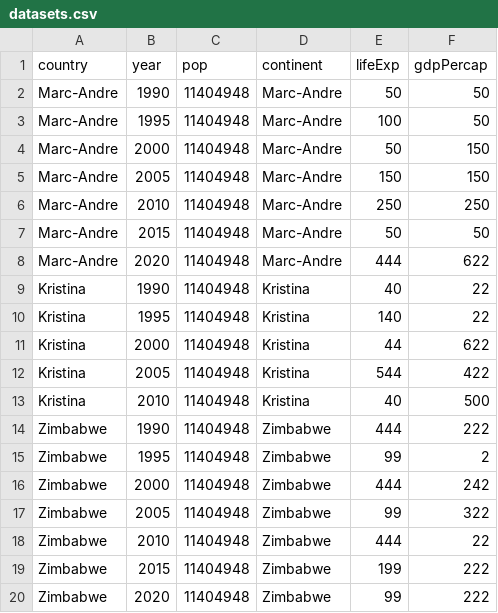
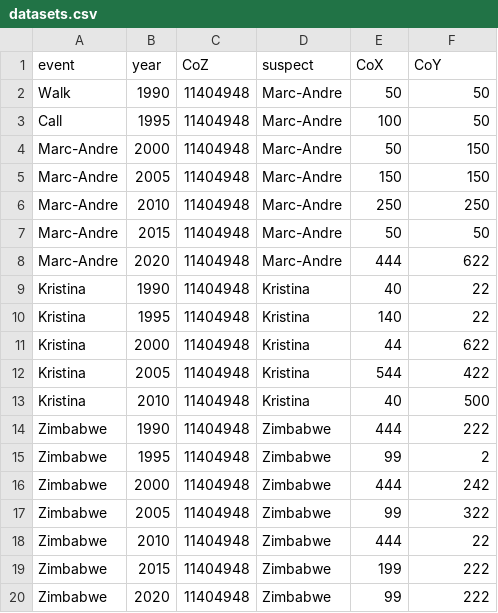
Before and after one commit to zywkloo/CSI-MurderOnThe2ndFloor, a CSV file: client/build/datasets.csv, drawn as a sheet.

```diff
--- a/client/build/datasets.csv
+++ b/client/build/datasets.csv
@@ -1,4 +1,4 @@
-country,year,pop,continent,lifeExp,gdpPercap
-Marc-Andre,1990,11404948,Marc-Andre,50,50
-Marc-Andre,1995,11404948,Marc-Andre,100,50
+event,year,CoZ,suspect,CoX,CoY
+Walk,1990,11404948,Marc-Andre,50,50
+Call,1995,11404948,Marc-Andre,100,50
 Marc-Andre,2000,11404948,Marc-Andre,50,150
```
Also changed, not shown: 2 other files.
